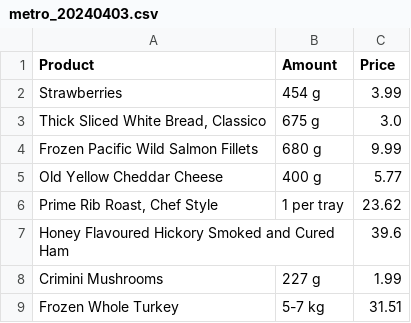
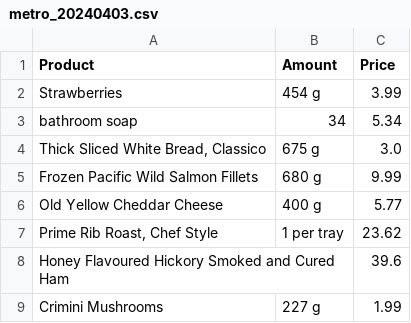
Before and after one commit to OptiDeals/OptiDeals-Data, a CSV file: data/scrapedData/metro/metro_20240403.csv, drawn as a sheet; only a part is shown; the shorter side is filled out with more unchanged rows; the diff names each change by its address in the sheet, - before the commit and + after, or states it on an @@ line.

Commit message:
Update metro_20240403.csv

```diff
--- a/data/scrapedData/metro/metro_20240403.csv
+++ b/data/scrapedData/metro/metro_20240403.csv
+row 3: bathroom soap | 34 | 5.34
```
